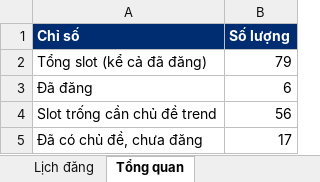
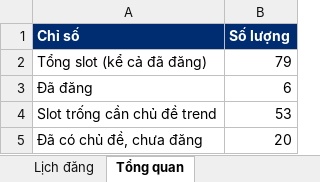
Before and after one commit to tinle47/Adtek_website, an Excel workbook: video/plan/lich-noi-dung-tiktok.xlsx, sheet Tổng quan, drawn as a sheet; values as stored, in another font and other column widths than the file's, no borders; the diff names each change by its address in the sheet, - before the commit and + after, or states it on an @@ line.

```diff
--- a/video/plan/lich-noi-dung-tiktok.xlsx (sheet Tổng quan)
+++ b/video/plan/lich-noi-dung-tiktok.xlsx (sheet Tổng quan)
-B4 (Số lượng): 56
+B4 (Số lượng): 53
-B5 (Số lượng): 17
+B5 (Số lượng): 20
```
Also changed, not shown: sheet Lịch đăng, 12 other files.
